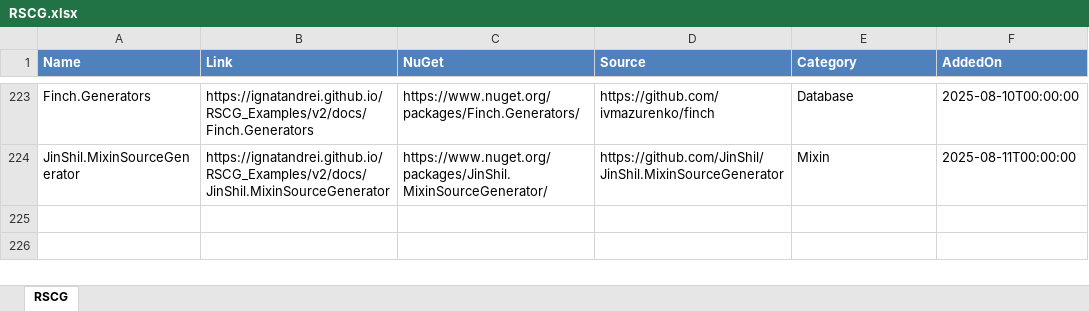
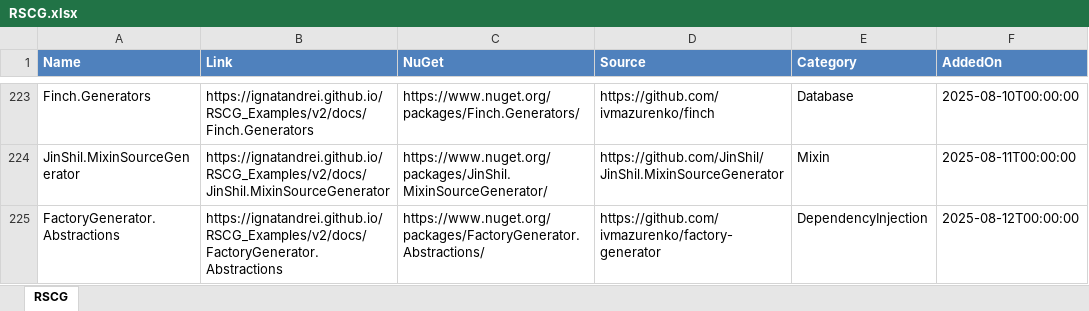
Before and after one commit to ignatandrei/RSCG_Examples, an Excel workbook: v2/rscg_examples_site/static/exports/RSCG.xlsx, sheet RSCG, drawn as a sheet; only a part is shown, gaps mark what is left out; values as stored, in another font and other column widths than the file's, no borders; the diff names each change by its address in the sheet, - before the commit and + after, or states it on an @@ line.

Commit message:
factory

```diff
--- a/v2/rscg_examples_site/static/exports/RSCG.xlsx (sheet RSCG)
+++ b/v2/rscg_examples_site/static/exports/RSCG.xlsx (sheet RSCG)
+row 225: FactoryGenerator.Abstractions | https://ignatandrei.github.io/RSCG_Examples/v2/docs/FactoryGenerator.Abstractions | https://www.nuget.org/packages/FactoryGenerator.Abstractions/ | https://github.com/ivmazurenko/factory-generator | DependencyInjection | 2025-08-12T00:00:00
```
Also changed, not shown: 18 other files.
